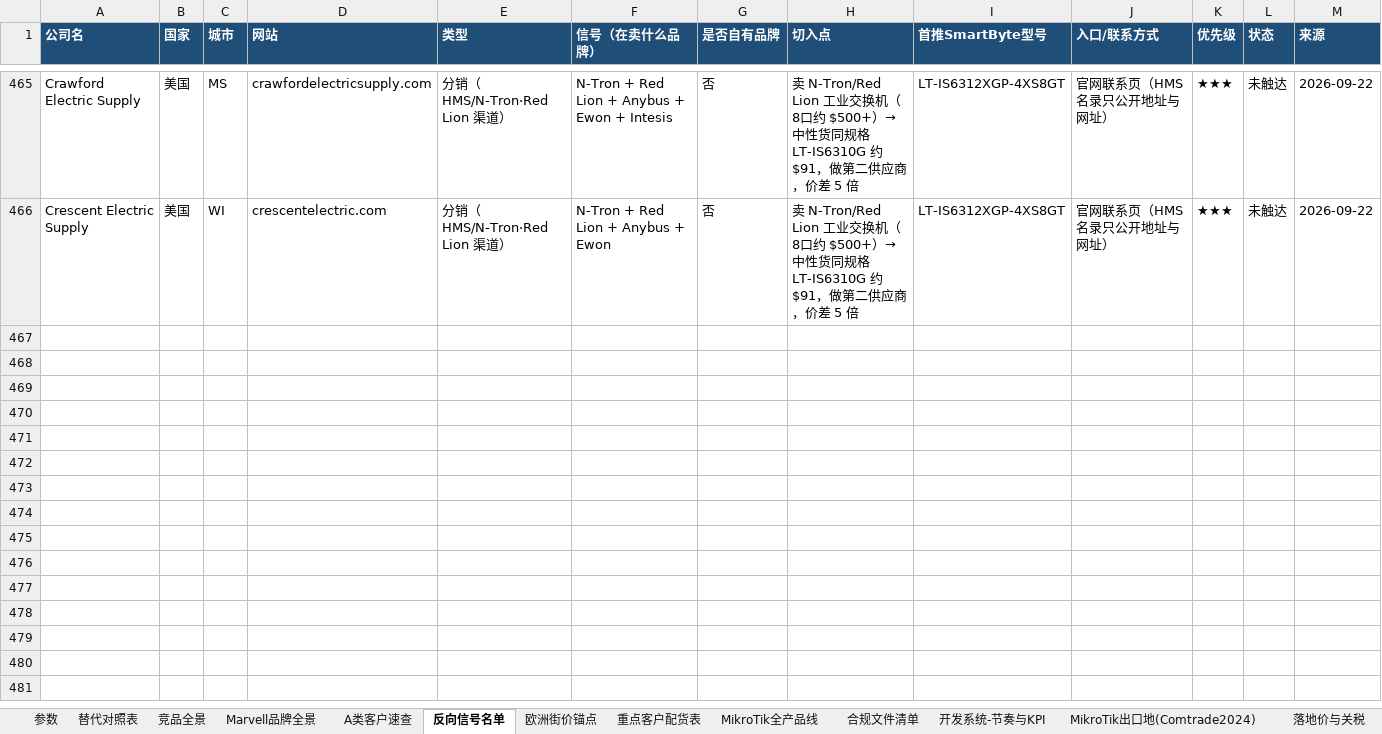
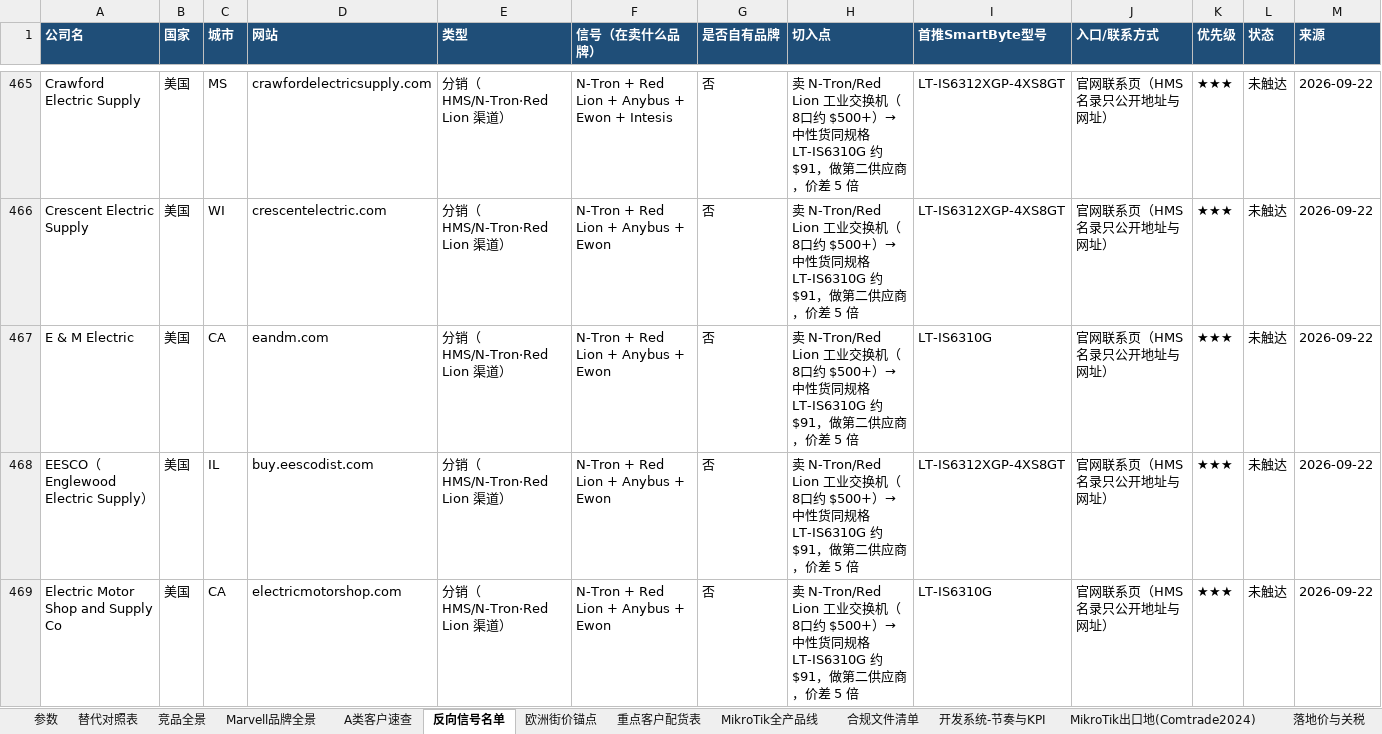
Before and after one commit to SimonSaga-202306/mikrotik-info, an Excel workbook: MikroTik_vs_SmartByte_替代对照表.xlsx, sheet 反向信号名单, drawn as a sheet; only a part is shown, gaps mark what is left out; values as stored, in another font and other column widths than the file's, no borders; rows hold the shown columns only; the diff covers the shown part only; the diff names each change by its address in the sheet, - before the commit and + after, or states it on an @@ line.

Commit message:
HMS USA page 3 of 8: 12 accounts including Gexpro and Graybar Electric
Graybar Electric links to the Graybar Canada row already in the list,
and Kendall Electric turns out to sit under the CBT Company group since
its Montgomery branch carries that domain. Industrial Networking
Solutions is the closest name match in the whole directory.

Co-authored-by: arena-agent <297053741+arena-agent@users.noreply.github.com>

```diff
--- a/MikroTik_vs_SmartByte_替代对照表.xlsx (sheet 反向信号名单)
+++ b/MikroTik_vs_SmartByte_替代对照表.xlsx (sheet 反向信号名单)
+row 467: E & M Electric | 美国 | CA | eandm.com | 分销（HMS/N-Tron·Red Lion 渠道） | N-Tron + Red Lion + Anybus + Ewon | 否 | 卖 N-Tron/Red Lion 工业交换机（8口约 $500+）→ 中性货同规格 LT-IS6310G 约 $91，做第二供应商，价差 5 倍 | LT-IS6310G | 官网联系页（HMS 名录只公开地址与网址） | ★★★ | 未触达 | 2026-09-22
+row 468: EESCO（Englewood Electric Supply） | 美国 | IL | buy.eescodist.com | 分销（HMS/N-Tron·Red Lion 渠道） | N-Tron + Red Lion + Anybus + Ewon | 否 | 卖 N-Tron/Red Lion 工业交换机（8口约 $500+）→ 中性货同规格 LT-IS6310G 约 $91，做第二供应商，价差 5 倍 | LT-IS6312XGP-4XS8GT | 官网联系页（HMS 名录只公开地址与网址） | ★★★ | 未触达 | 2026-09-22
+row 469: Electric Motor Shop and Supply Co | 美国 | CA | electricmotorshop.com | 分销（HMS/N-Tron·Red Lion 渠道） | N-Tron + Red Lion + Anybus + Ewon | 否 | 卖 N-Tron/Red Lion 工业交换机（8口约 $500+）→ 中性货同规格 LT-IS6310G 约 $91，做第二供应商，价差 5 倍 | LT-IS6310G | 官网联系页（HMS 名录只公开地址与网址） | ★★★ | 未触达 | 2026-09-22
```
Also changed, not shown: 9 added rows elsewhere in this sheet, 1 other file.
